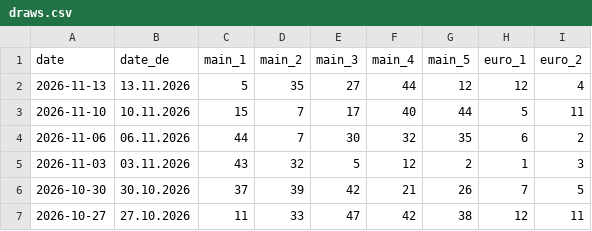
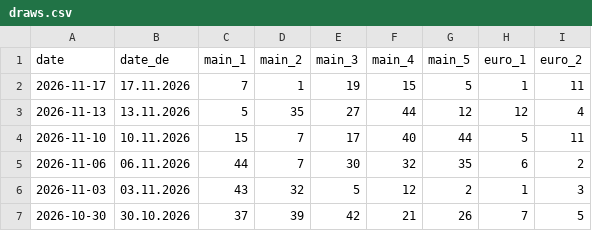
Before and after one commit to addedj83-ops/eurojackpot-data, a CSV file: public/api/draws.csv, drawn as a sheet; only a part is shown; the shorter side is filled out with more unchanged rows; the diff names each change by its address in the sheet, - before the commit and + after, or states it on an @@ line.

```diff
--- a/public/api/draws.csv
+++ b/public/api/draws.csv
+row 2: 2026-11-17 | 17.11.2026 | 7 | 1 | 19 | 15 | 5 | 1 | 11
```
Also changed, not shown: 6 other files.
